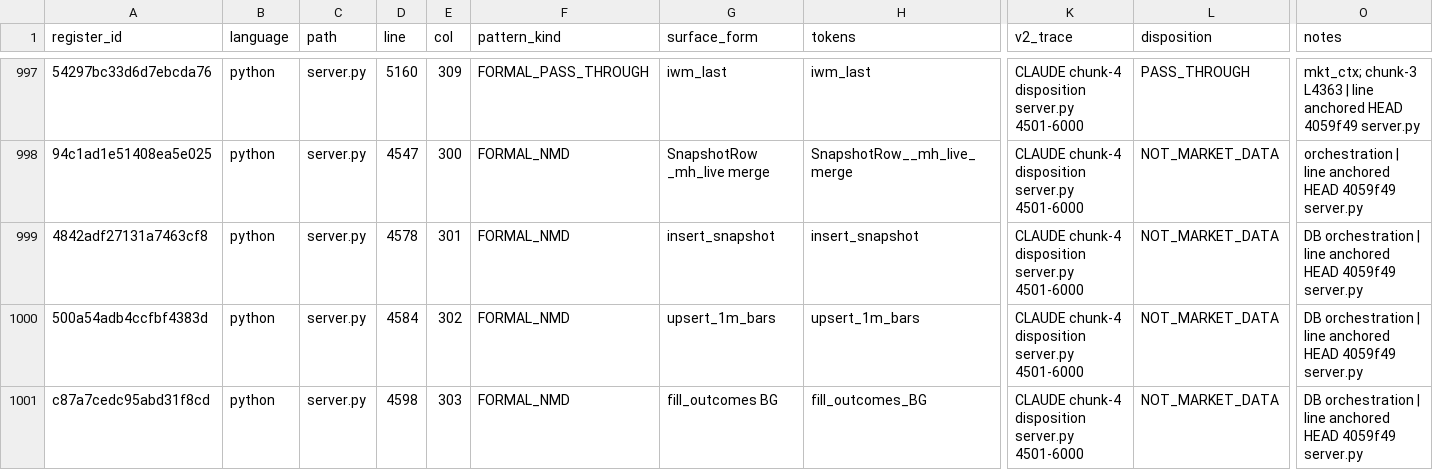
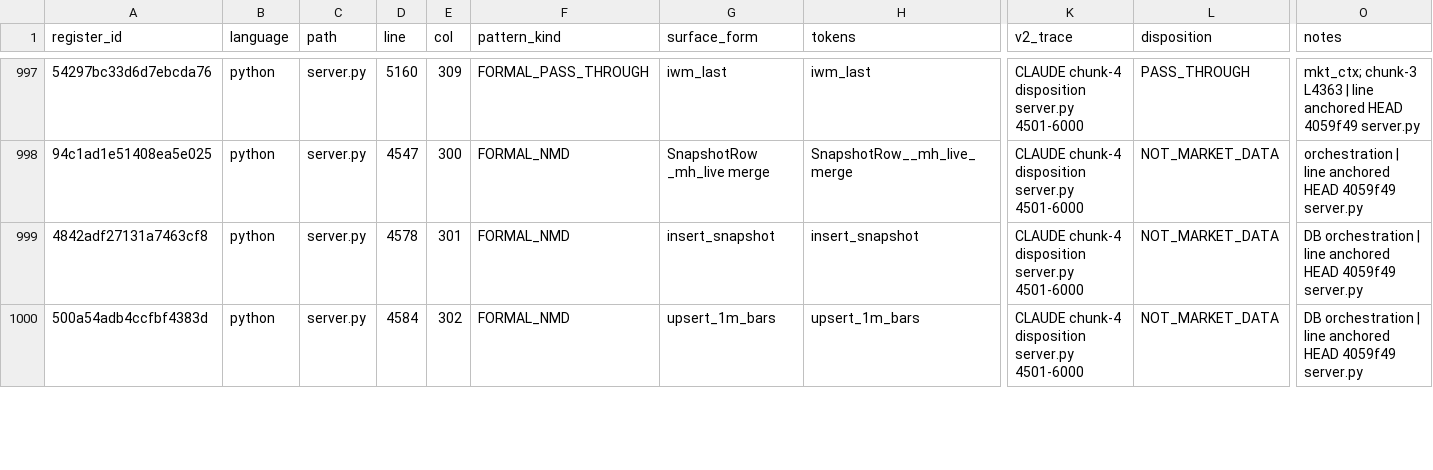
Before and after one commit to evargas963/Ed-s-Console-App, a CSV file: governance/register_slices/server_py_4501_6000.csv, drawn as a sheet; only a part is shown, gaps mark what is left out; removed rows and columns are numbered as before the commit, all else as after; rows hold the shown columns only; the diff covers the shown part only; the diff names each change by its address in the sheet, - before the commit and + after, or states it on an @@ line.

```diff
--- a/governance/register_slices/server_py_4501_6000.csv
+++ b/governance/register_slices/server_py_4501_6000.csv
-row 1001: c87a7cedc95abd31f8cd | python | server.py | 4598 | 303 | FORMAL_NMD | fill_outcomes BG | fill_outcomes_BG | CLAUDE chunk-4 disposition server.py 4501-6000 | NOT_MARKET_DATA | DB orchestration | line anchored HEAD 4059f49 server.py
```
Also changed, not shown: 1 added row and 5 edited cells elsewhere in this file, governance/register_slices/shared_sequence_context_py_1_208.csv, governance/register_slices/shared_sequence_context_py_1_219.csv, 1 other file.
